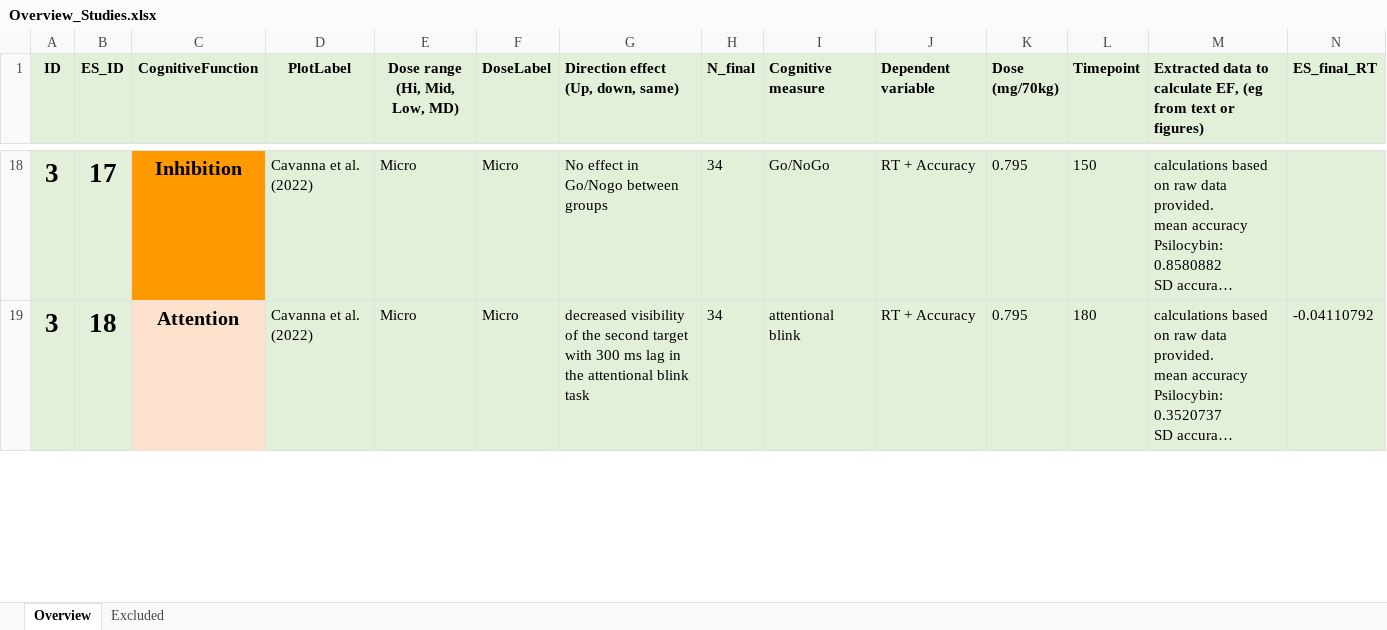
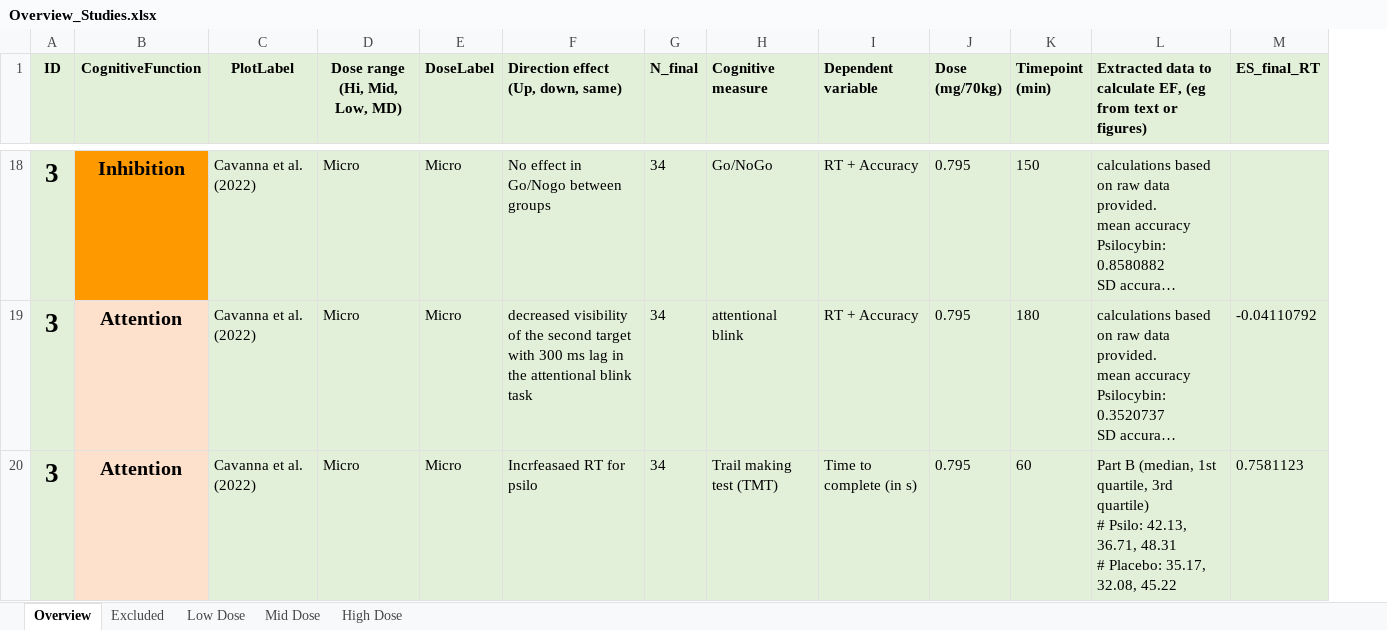
Before and after one commit to Parssayousefi/MetaAnalysis-Psilo-Cognition, an Excel workbook: Overview_Studies.xlsx, sheet Overview, drawn as a sheet; only a part is shown, gaps mark what is left out; long unchanged cells end in …; values as stored, in another font and other column widths than the file's, no borders; conditional formats not drawn; removed rows and columns are numbered as before the commit, all else as after; rows hold the shown columns only; ↵ is a line break in a cell; the diff covers the shown part only; the diff names each change by its address in the sheet, - before the commit and + after, or states it on an @@ line.

```diff
--- a/Overview_Studies.xlsx (sheet Overview)
+++ b/Overview_Studies.xlsx (sheet Overview)
+sheet tab: Low Dose
+sheet tab: Mid Dose
+sheet tab: High Dose
-column B (ES_ID), rows 18-19: 17 | 18
-K1: Timepoint
+K1: Timepoint (min)
+row 20: 3 | Attention | Cavanna et al. (2022) | Micro | Micro | Incrfeasaed RT for psilo | 34 | Trail making test (TMT) | Time to complete (in s) | 0.795 | 60 | Part B (median, 1st quartile, 3rd quartile) ↵ # Psilo: 42.13, 36.71, 48.31 ↵ # Placebo: 35.17, 32.08, 45.22 | 0.7581123
```
Also changed, not shown: 13 added rows and 1 edited cell elsewhere in this sheet, hidden cells, 2 other files.
